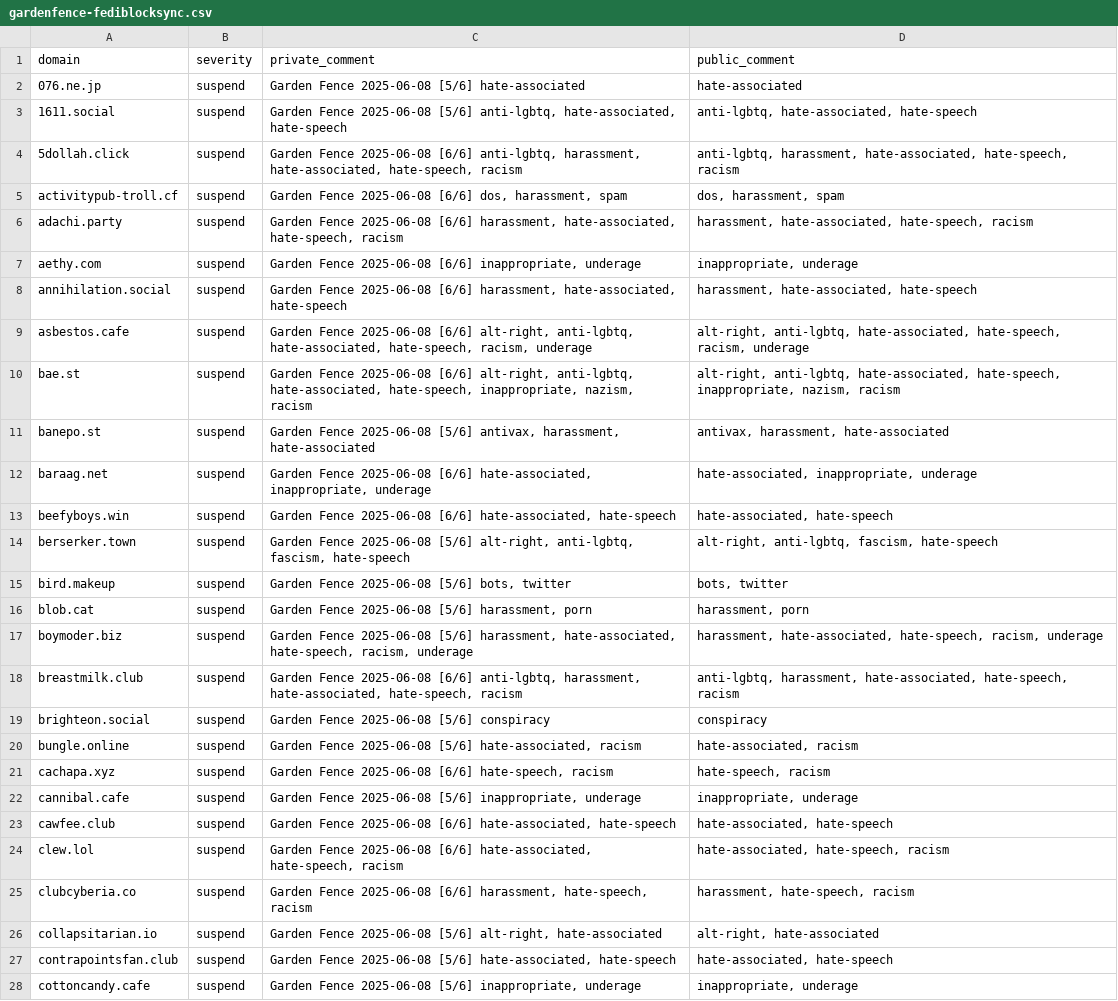
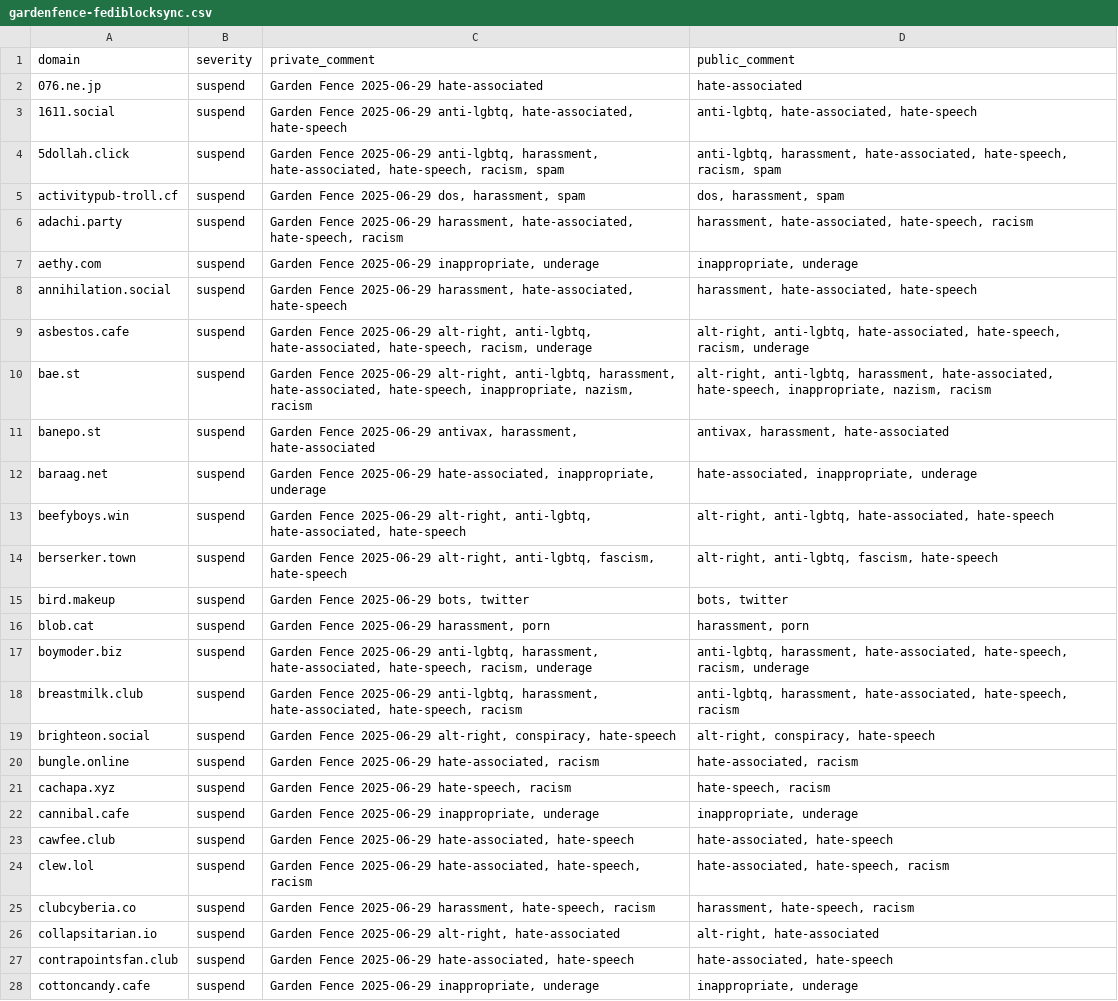
Before and after one commit to gardenfence/blocklist, a CSV file: gardenfence-fediblocksync.csv, drawn as a sheet; only a part is shown; the diff covers the shown part only; the diff names each change by its address in the sheet, - before the commit and + after, or states it on an @@ line.

```diff
--- a/gardenfence-fediblocksync.csv
+++ b/gardenfence-fediblocksync.csv
-C2 (private_comment): Garden Fence 2025-06-08 [5/6] hate-associated
+C2 (private_comment): Garden Fence 2025-06-29 hate-associated
-C3 (private_comment): Garden Fence 2025-06-08 [5/6] anti-lgbtq, hate-associated,…
+C3 (private_comment): Garden Fence 2025-06-29 anti-lgbtq, hate-associated,…
-C4 (private_comment): Garden Fence 2025-06-08 [6/6] anti-lgbtq, harassment, hate-associated, hate-speech, racism
+C4 (private_comment): Garden Fence 2025-06-29 anti-lgbtq, harassment, hate-associated, hate-speech, racism, spam
-D4 (public_comment): …hate-associated, hate-speech, racism
+D4 (public_comment): …hate-associated, hate-speech, racism, spam
-C5 (private_comment): Garden Fence 2025-06-08 [6/6] dos, harassment,…
+C5 (private_comment): Garden Fence 2025-06-29 dos, harassment,…
-C6 (private_comment): Garden Fence 2025-06-08 [6/6] harassment, hate-associated,…
+C6 (private_comment): Garden Fence 2025-06-29 harassment, hate-associated,…
-C7 (private_comment): Garden Fence 2025-06-08 [6/6] inappropriate, underage
+C7 (private_comment): Garden Fence 2025-06-29 inappropriate, underage
-C8 (private_comment): Garden Fence 2025-06-08 [6/6] harassment, hate-associated,…
+C8 (private_comment): Garden Fence 2025-06-29 harassment, hate-associated,…
-C9 (private_comment): Garden Fence 2025-06-08 [6/6] alt-right, anti-lgbtq,…
+C9 (private_comment): Garden Fence 2025-06-29 alt-right, anti-lgbtq,…
-C10 (private_comment): Garden Fence 2025-06-08 [6/6] alt-right, anti-lgbtq, hate-associated, hate-speech,…
+C10 (private_comment): Garden Fence 2025-06-29 alt-right, anti-lgbtq, harassment, hate-associated, hate-speech,…
-D10 (public_comment): alt-right, anti-lgbtq, hate-associated, hate-speech,…
+D10 (public_comment): alt-right, anti-lgbtq, harassment, hate-associated, hate-speech,…
-C11 (private_comment): Garden Fence 2025-06-08 [5/6] antivax, harassment,…
+C11 (private_comment): Garden Fence 2025-06-29 antivax, harassment,…
-C12 (private_comment): Garden Fence 2025-06-08 [6/6] hate-associated, inappropriate,…
+C12 (private_comment): Garden Fence 2025-06-29 hate-associated, inappropriate,…
-C13 (private_comment): Garden Fence 2025-06-08 [6/6] hate-associated, hate-speech
+C13 (private_comment): Garden Fence 2025-06-29 alt-right, anti-lgbtq, hate-associated, hate-speech
-D13 (public_comment): hate-associated, hate-speech
+D13 (public_comment): alt-right, anti-lgbtq, hate-associated, hate-speech
-C14 (private_comment): Garden Fence 2025-06-08 [5/6] alt-right, anti-lgbtq,…
+C14 (private_comment): Garden Fence 2025-06-29 alt-right, anti-lgbtq,…
-C15 (private_comment): Garden Fence 2025-06-08 [5/6] bots, twitter
+C15 (private_comment): Garden Fence 2025-06-29 bots, twitter
-C16 (private_comment): Garden Fence 2025-06-08 [5/6] harassment, porn
+C16 (private_comment): Garden Fence 2025-06-29 harassment, porn
-C17 (private_comment): Garden Fence 2025-06-08 [5/6] harassment, hate-associated,…
+C17 (private_comment): Garden Fence 2025-06-29 anti-lgbtq, harassment, hate-associated,…
-D17 (public_comment): harassment, hate-associated,…
+D17 (public_comment): anti-lgbtq, harassment, hate-associated,…
-C18 (private_comment): Garden Fence 2025-06-08 [6/6] anti-lgbtq, harassment,…
+C18 (private_comment): Garden Fence 2025-06-29 anti-lgbtq, harassment,…
-C19 (private_comment): Garden Fence 2025-06-08 [5/6] conspiracy
+C19 (private_comment): Garden Fence 2025-06-29 alt-right, conspiracy, hate-speech
-D19 (public_comment): conspiracy
+D19 (public_comment): alt-right, conspiracy, hate-speech
-C20 (private_comment): Garden Fence 2025-06-08 [5/6] hate-associated, racism
+C20 (private_comment): Garden Fence 2025-06-29 hate-associated, racism
-C21 (private_comment): Garden Fence 2025-06-08 [6/6] hate-speech, racism
+C21 (private_comment): Garden Fence 2025-06-29 hate-speech, racism
-C22 (private_comment): Garden Fence 2025-06-08 [5/6] inappropriate, underage
+C22 (private_comment): Garden Fence 2025-06-29 inappropriate, underage
-C23 (private_comment): Garden Fence 2025-06-08 [6/6] hate-associated, hate-speech
+C23 (private_comment): Garden Fence 2025-06-29 hate-associated, hate-speech
-C24 (private_comment): Garden Fence 2025-06-08 [6/6] hate-associated, hate-speech,…
+C24 (private_comment): Garden Fence 2025-06-29 hate-associated, hate-speech,…
-C25 (private_comment): Garden Fence 2025-06-08 [6/6] harassment, hate-speech,…
+C25 (private_comment): Garden Fence 2025-06-29 harassment, hate-speech,…
-C26 (private_comment): Garden Fence 2025-06-08 [5/6] alt-right, hate-associated
+C26 (private_comment): Garden Fence 2025-06-29 alt-right, hate-associated
-C27 (private_comment): Garden Fence 2025-06-08 [5/6] hate-associated, hate-speech
+C27 (private_comment): Garden Fence 2025-06-29 hate-associated, hate-speech
-C28 (private_comment): Garden Fence 2025-06-08 [5/6] inappropriate, underage
+C28 (private_comment): Garden Fence 2025-06-29 inappropriate, underage
```
Also changed, not shown: 2 added rows and 142 edited cells elsewhere in this file, gardenfence-mastodon.csv, 2 other files.
